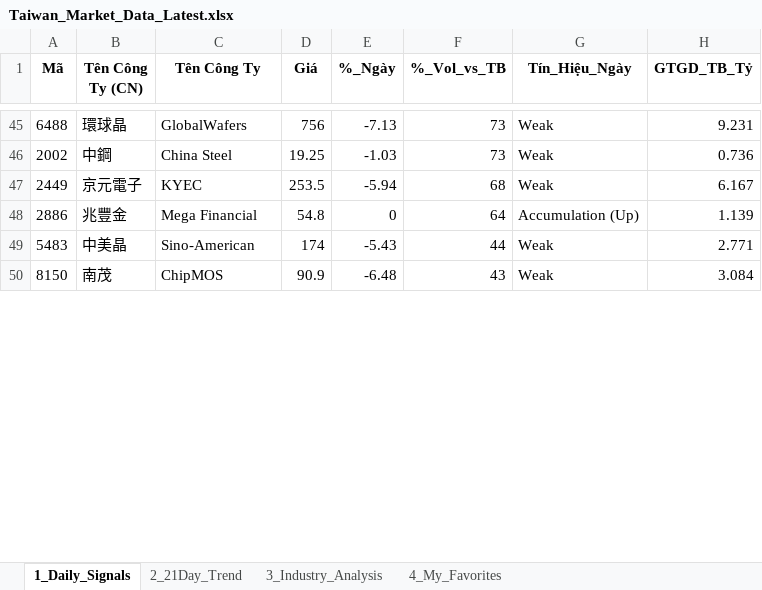
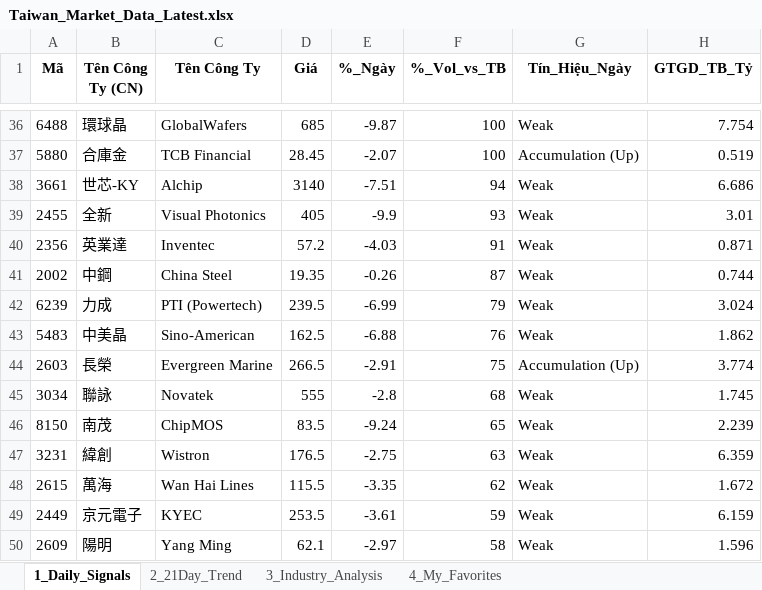
Before and after one commit to chipmoon/dashboard-tw, an Excel workbook: Taiwan_Market_Data_Latest.xlsx, sheet 1_Daily_Signals, drawn as a sheet; only a part is shown, gaps mark what is left out; values as stored, in another font and other column widths than the file's, no borders; removed rows and columns are numbered as before the commit, all else as after; the diff covers the shown part only; the diff names each change by its address in the sheet, - before the commit and + after, or states it on an @@ line.

```diff
--- a/Taiwan_Market_Data_Latest.xlsx (sheet 1_Daily_Signals)
+++ b/Taiwan_Market_Data_Latest.xlsx (sheet 1_Daily_Signals)
-D36 (Giá): 756
+D36 (Giá): 685
-E36 (%_Ngày): -7.13
+E36 (%_Ngày): -9.87
-F36 (%_Vol_vs_TB): 73
+F36 (%_Vol_vs_TB): 100
-H36 (GTGD_TB_Tỷ): 9.231
+H36 (GTGD_TB_Tỷ): 7.754
+row 37: 5880 | 合庫金 | TCB Financial | 28.45 | -2.07 | 100 | Accumulation (Up) | 0.519
+row 38: 3661 | 世芯-KY | Alchip | 3140 | -7.51 | 94 | Weak | 6.686
+row 39: 2455 | 全新 | Visual Photonics | 405 | -9.9 | 93 | Weak | 3.01
+row 40: 2356 | 英業達 | Inventec | 57.2 | -4.03 | 91 | Weak | 0.871
-D41 (Giá): 19.25
+D41 (Giá): 19.35
-E41 (%_Ngày): -1.03
+E41 (%_Ngày): -0.26
-F41 (%_Vol_vs_TB): 73
+F41 (%_Vol_vs_TB): 87
-H41 (GTGD_TB_Tỷ): 0.736
+H41 (GTGD_TB_Tỷ): 0.744
-row 47: 2449 | 京元電子 | KYEC | 253.5 | -5.94 | 68 | Weak | 6.167
-row 48: 2886 | 兆豐金 | Mega Financial | 54.8 | 0 | 64 | Accumulation (Up) | 1.139
+row 42: 6239 | 力成 | PTI (Powertech) | 239.5 | -6.99 | 79 | Weak | 3.024
-D43 (Giá): 174
+D43 (Giá): 162.5
-E43 (%_Ngày): -5.43
+E43 (%_Ngày): -6.88
-F43 (%_Vol_vs_TB): 44
+F43 (%_Vol_vs_TB): 76
-H43 (GTGD_TB_Tỷ): 2.771
+H43 (GTGD_TB_Tỷ): 1.862
+row 44: 2603 | 長榮 | Evergreen Marine | 266.5 | -2.91 | 75 | Accumulation (Up) | 3.774
+row 45: 3034 | 聯詠 | Novatek | 555 | -2.8 | 68 | Weak | 1.745
-D46 (Giá): 90.9
+D46 (Giá): 83.5
-E46 (%_Ngày): -6.48
+E46 (%_Ngày): -9.24
-F46 (%_Vol_vs_TB): 43
+F46 (%_Vol_vs_TB): 65
-H46 (GTGD_TB_Tỷ): 3.084
+H46 (GTGD_TB_Tỷ): 2.239
+row 47: 3231 | 緯創 | Wistron | 176.5 | -2.75 | 63 | Weak | 6.359
+row 48: 2615 | 萬海 | Wan Hai Lines | 115.5 | -3.35 | 62 | Weak | 1.672
+row 49: 2449 | 京元電子 | KYEC | 253.5 | -3.61 | 59 | Weak | 6.159
+row 50: 2609 | 陽明 | Yang Ming | 62.1 | -2.97 | 58 | Weak | 1.596
```
Also changed, not shown: 25 added rows, 34 removed rows and 45 edited cells elsewhere in this sheet, sheet 2_21Day_Trend, sheet 3_Industry_Analysis, sheet 4_My_Favorites.
